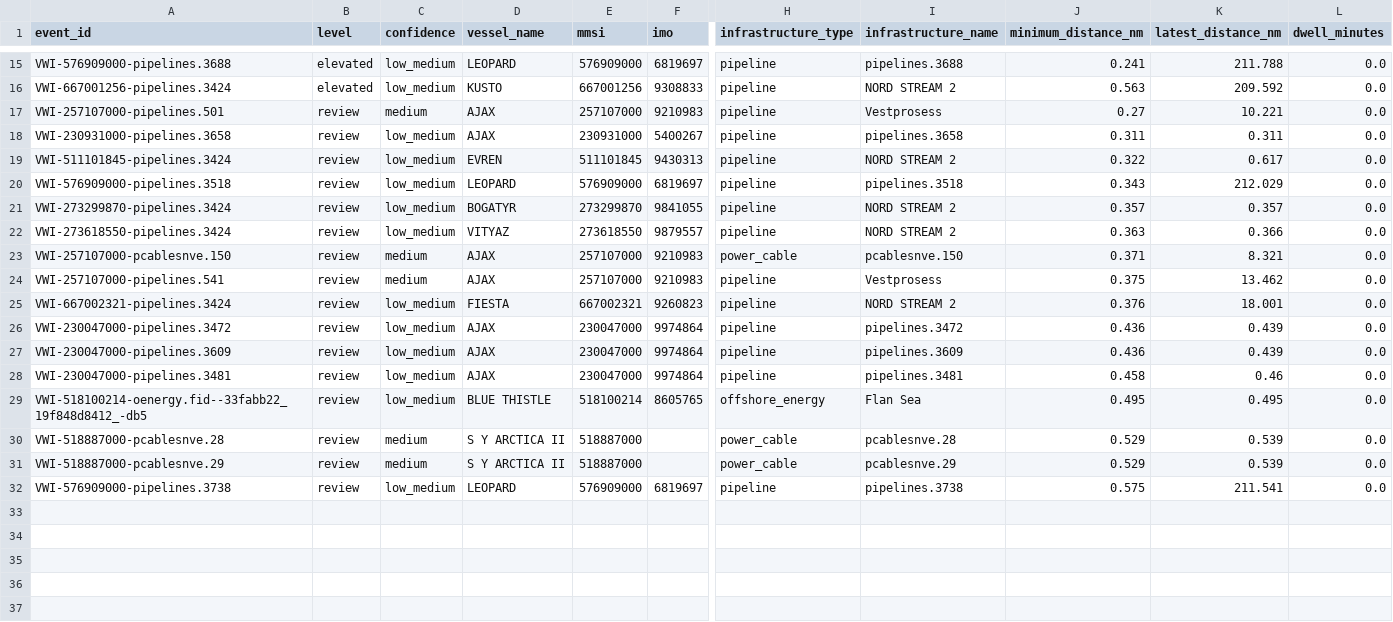
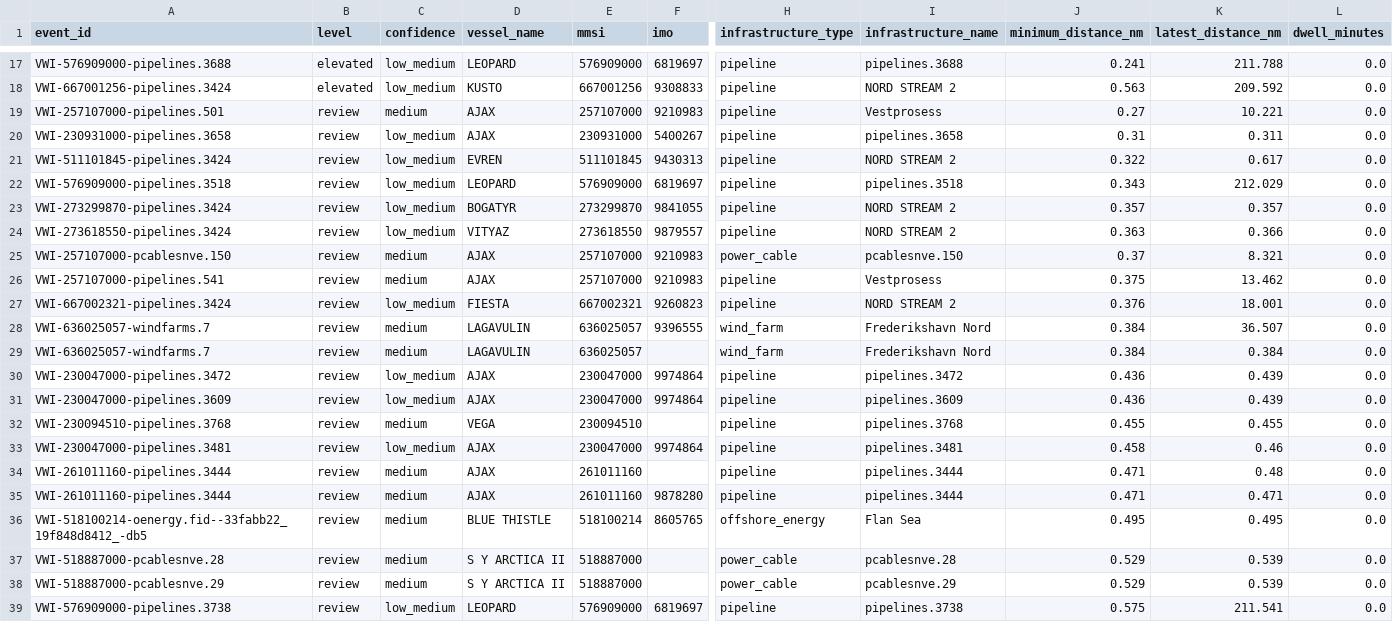
Before and after one commit to mowlsint/VoodooWhiskers, a CSV file: public/downloads/infrastructure_watch_latest.csv, drawn as a sheet; only a part is shown, gaps mark what is left out; addresses are those after the commit; rows hold the shown columns only; the diff covers the shown part only; the diff names each change by its address in the sheet, - before the commit and + after, or states it on an @@ line.

```diff
--- a/public/downloads/infrastructure_watch_latest.csv
+++ b/public/downloads/infrastructure_watch_latest.csv
-J20 (minimum_distance_nm): 0.311
+J20 (minimum_distance_nm): 0.31
-J25 (minimum_distance_nm): 0.371
+J25 (minimum_distance_nm): 0.37
+row 28: VWI-636025057-windfarms.7 | review | medium | LAGAVULIN | 636025057 | 9396555 | wind_farm | Frederikshavn Nord | 0.384 | 36.507 | 0.0
+row 29: VWI-636025057-windfarms.7 | review | medium | LAGAVULIN | 636025057 |  | wind_farm | Frederikshavn Nord | 0.384 | 0.384 | 0.0
+row 32: VWI-230094510-pipelines.3768 | review | medium | VEGA | 230094510 |  | pipeline | pipelines.3768 | 0.455 | 0.455 | 0.0
+row 34: VWI-261011160-pipelines.3444 | review | medium | AJAX | 261011160 |  | pipeline | pipelines.3444 | 0.471 | 0.48 | 0.0
+row 35: VWI-261011160-pipelines.3444 | review | medium | AJAX | 261011160 | 9878280 | pipeline | pipelines.3444 | 0.471 | 0.471 | 0.0
-C36 (confidence): low_medium
+C36 (confidence): medium
```
Also changed, not shown: 3 added rows, 1 removed row and 6 edited cells elsewhere in this file, 27 other files.
